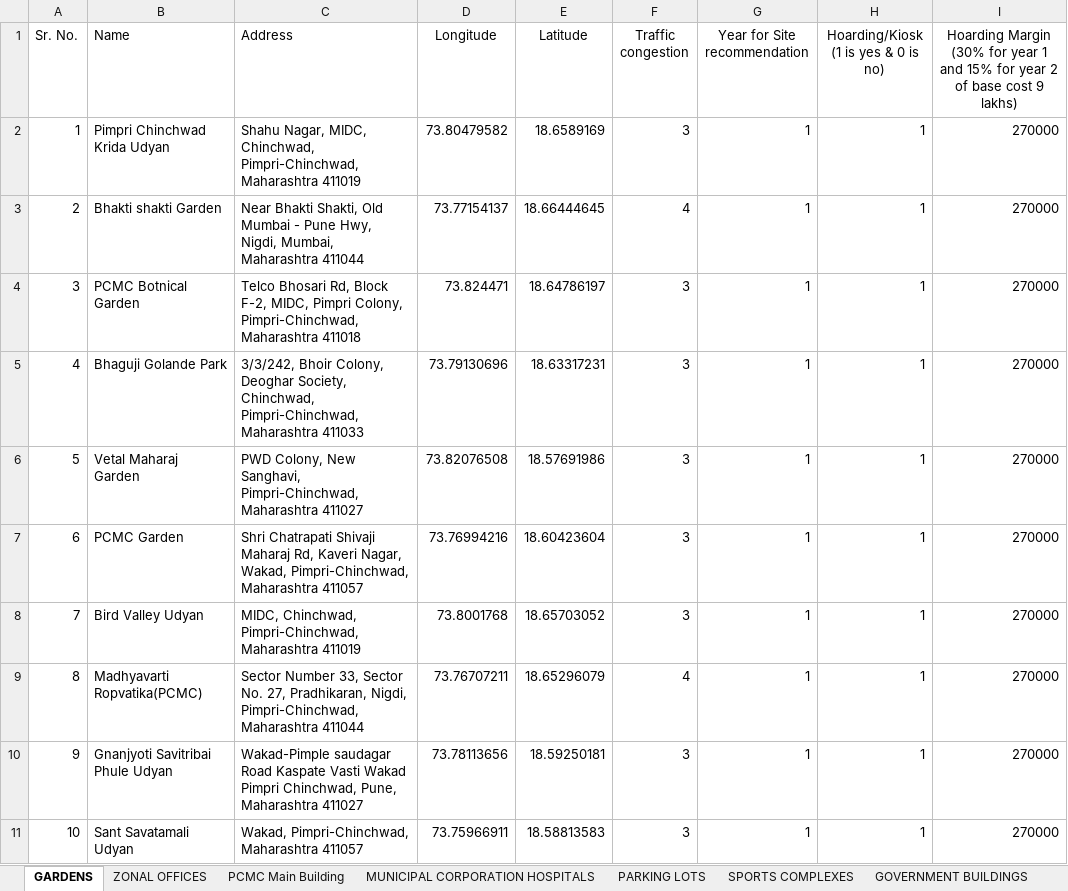
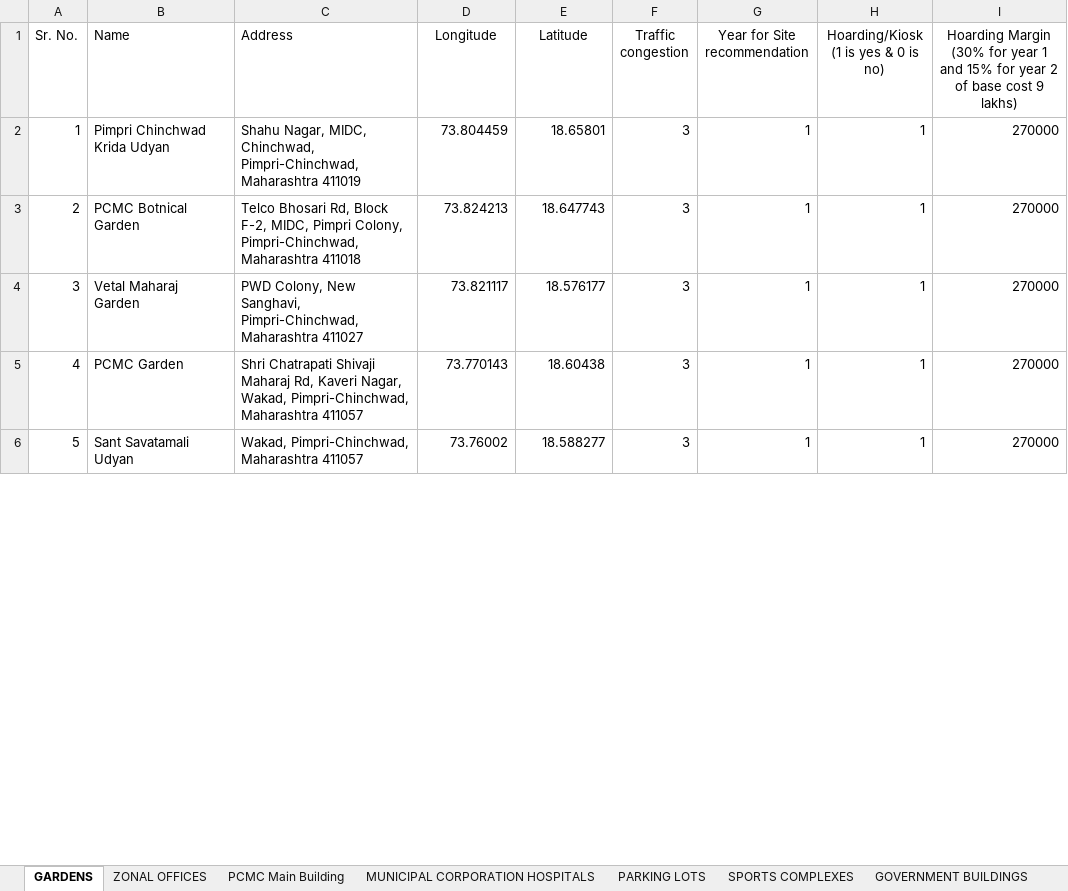
Before and after one commit to AnoopRKulkarni/evci, an Excel workbook: input/pcmc/PCMC Mastersheet_3Nov21.xlsx, sheet GARDENS, drawn as a sheet; only a part is shown; values as stored, in another font and other column widths than the file's, no borders; charts and pictures not drawn; removed rows and columns are numbered as before the commit, all else as after; the diff covers the shown part only; the diff names each change by its address in the sheet, - before the commit and + after, or states it on an @@ line.

Commit message:
Updated master sheets for PMC and PCMC

```diff
--- a/input/pcmc/PCMC Mastersheet_3Nov21.xlsx (sheet GARDENS)
+++ b/input/pcmc/PCMC Mastersheet_3Nov21.xlsx (sheet GARDENS)
-D2 (Longitude): 73.80479582
+D2 (Longitude): 73.804459
-E2 (Latitude): 18.6589169
+E2 (Latitude): 18.65801
-row 3: 2 | Bhakti shakti Garden | Near Bhakti Shakti, Old Mumbai - Pune Hwy, Nigdi, Mumbai, Maharashtra 411044 | 73.77154137 | 18.66444645 | 4 | 1 | 1 | 270000
@@ column A (Sr. No.) renumbered between rows 3 and 10 @@
-D3 (Longitude): 73.824471
+D3 (Longitude): 73.824213
-E3 (Latitude): 18.64786197
+E3 (Latitude): 18.647743
-row 5: 4 | Bhaguji Golande Park | 3/3/242, Bhoir Colony, Deoghar Society, Chinchwad, Pimpri-Chinchwad, Maharashtra 411033 | 73.79130696 | 18.63317231 | 3 | 1 | 1 | 270000
-D4 (Longitude): 73.82076508
+D4 (Longitude): 73.821117
-E4 (Latitude): 18.57691986
+E4 (Latitude): 18.576177
-D5 (Longitude): 73.76994216
+D5 (Longitude): 73.770143
-E5 (Latitude): 18.60423604
+E5 (Latitude): 18.60438
-row 8: 7 | Bird Valley Udyan | MIDC, Chinchwad, Pimpri-Chinchwad, Maharashtra 411019 | 73.8001768 | 18.65703052 | 3 | 1 | 1 | 270000
-row 9: 8 | Madhyavarti Ropvatika(PCMC) | Sector Number 33, Sector No. 27, Pradhikaran, Nigdi, Pimpri-Chinchwad, Maharashtra 411044 | 73.76707211 | 18.65296079 | 4 | 1 | 1 | 270000
-row 10: 9 | Gnanjyoti Savitribai Phule Udyan | Wakad-Pimple saudagar Road Kaspate Vasti Wakad Pimpri Chinchwad, Pune, Maharashtra 411027 | 73.78113656 | 18.59250181 | 3 | 1 | 1 | 270000
-D6 (Longitude): 73.75966911
+D6 (Longitude): 73.76002
-E6 (Latitude): 18.58813583
+E6 (Latitude): 18.588277
```
Also changed, not shown: 2 added rows, 3 removed rows and 4 edited cells elsewhere in this sheet, sheet GOVERNMENT BUILDINGS, sheet SPORTS COMPLEXES, sheet POLICE STATION, sheet PARKING LOTS, sheet MUNICIPAL CORPORATION HOSPITALS, sheet ZONAL OFFICES, 1 more sheet, charts or pictures, input/pmc/Pune site mastersheet_3Nov21.xlsx.
